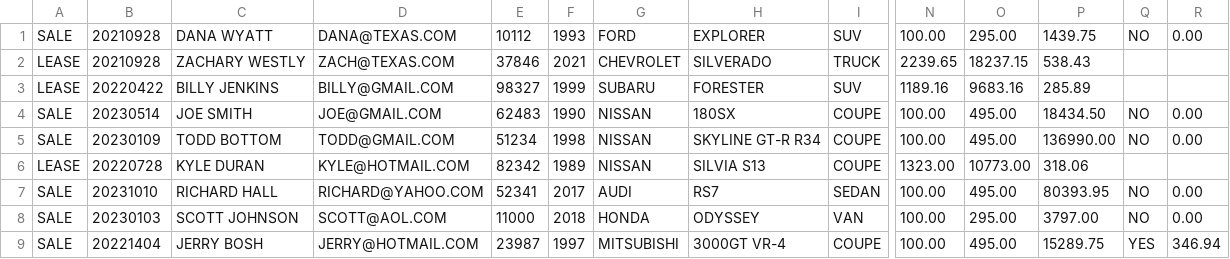
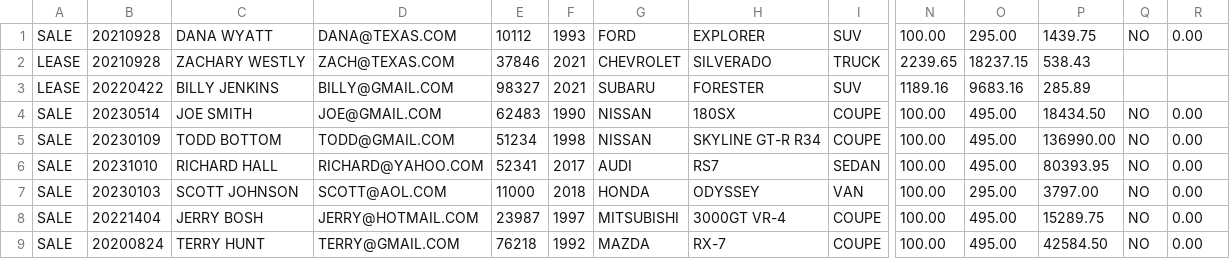
Before and after one commit to JustBrad/CarDealershipPart2, a CSV file: contracts.csv, drawn as a sheet; only a part is shown, gaps mark what is left out; removed rows and columns are numbered as before the commit, all else as after; rows hold the shown columns only; the diff names each change by its address in the sheet, - before the commit and + after, or states it on an @@ line.

```diff
--- a/contracts.csv
+++ b/contracts.csv
-F3: 1999
+F3: 2021
-row 6: LEASE | 20220728 | KYLE DURAN | KYLE@HOTMAIL.COM | 82342 | 1989 | NISSAN | SILVIA S13 | COUPE | 1323.00 | 10773.00 | 318.06
-Q8: YES
+Q8: NO
-R8: 346.94
+R8: 0.00
+row 9: SALE | 20200824 | TERRY HUNT | TERRY@GMAIL.COM | 76218 | 1992 | MAZDA | RX-7 | COUPE | 100.00 | 495.00 | 42584.50 | NO | 0.00
```
Also changed, not shown: inventory.csv, 2 other files.
